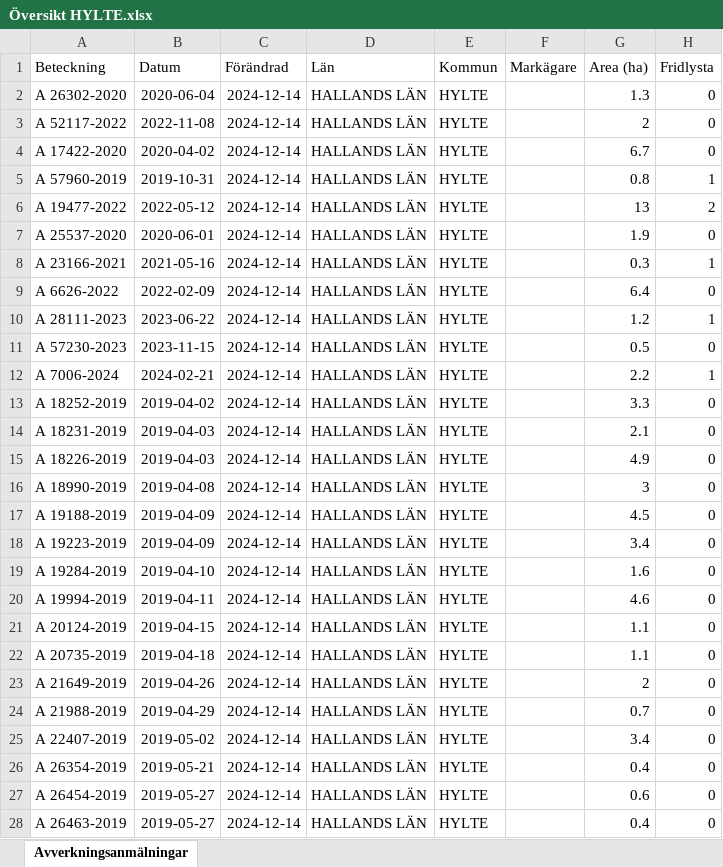
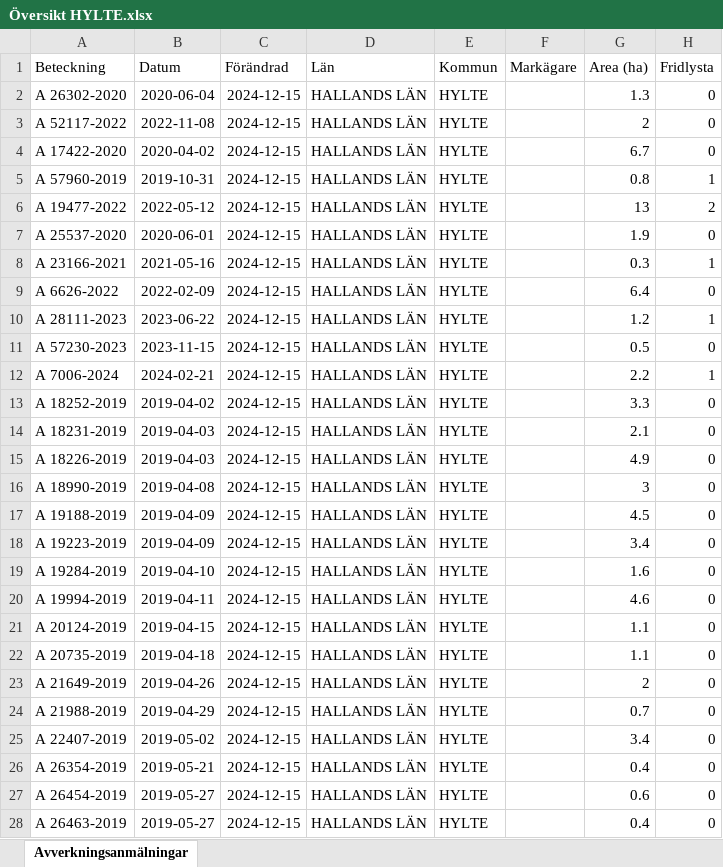
Before and after one commit to klasma/Logging_1315, an Excel workbook: Översikt HYLTE.xlsx, sheet Avverkningsanmälningar, drawn as a sheet; only a part is shown; values as stored, in another font and other column widths than the file's, no borders; the diff covers the shown part only; the diff names each change by its address in the sheet, - before the commit and + after, or states it on an @@ line.

```diff
--- a/Översikt HYLTE.xlsx (sheet Avverkningsanmälningar)
+++ b/Översikt HYLTE.xlsx (sheet Avverkningsanmälningar)
-C2:C28 (Förändrad): 2024-12-14
+C2:C28 (Förändrad): 2024-12-15
```
Also changed, not shown: 4 added rows, 4 removed rows and 1000 edited cells elsewhere in this sheet, artfynd/A 17422-2020 artfynd.xlsx, artfynd/A 25537-2020 artfynd.xlsx, 55 other files.
